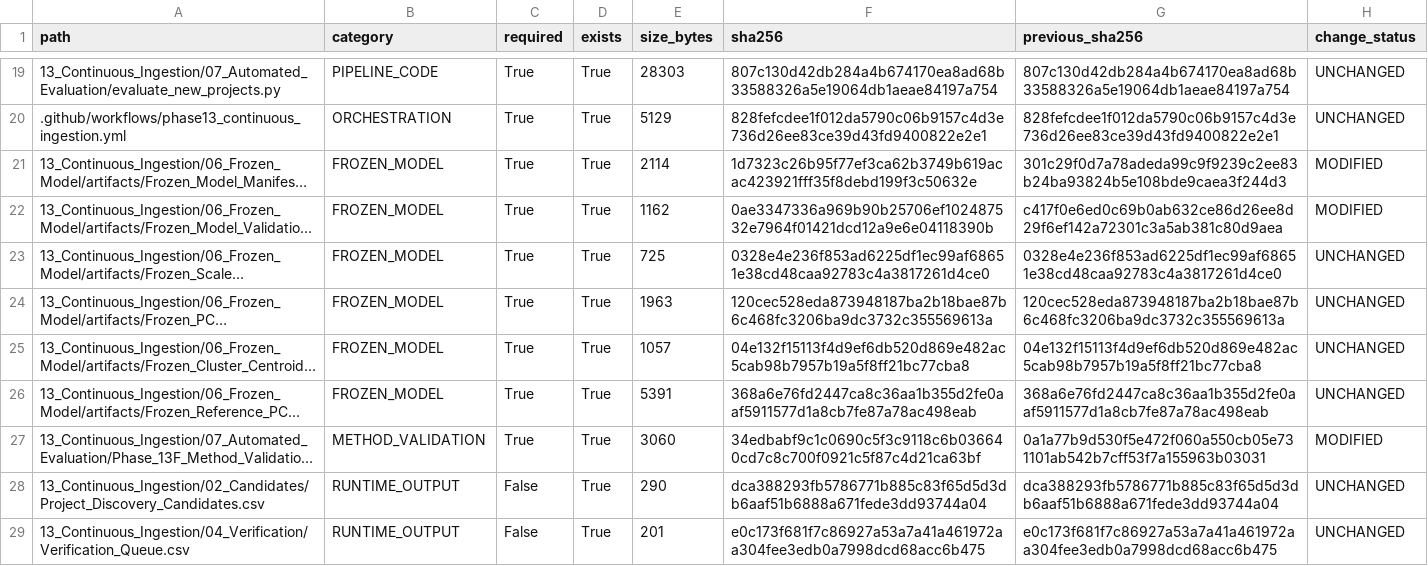
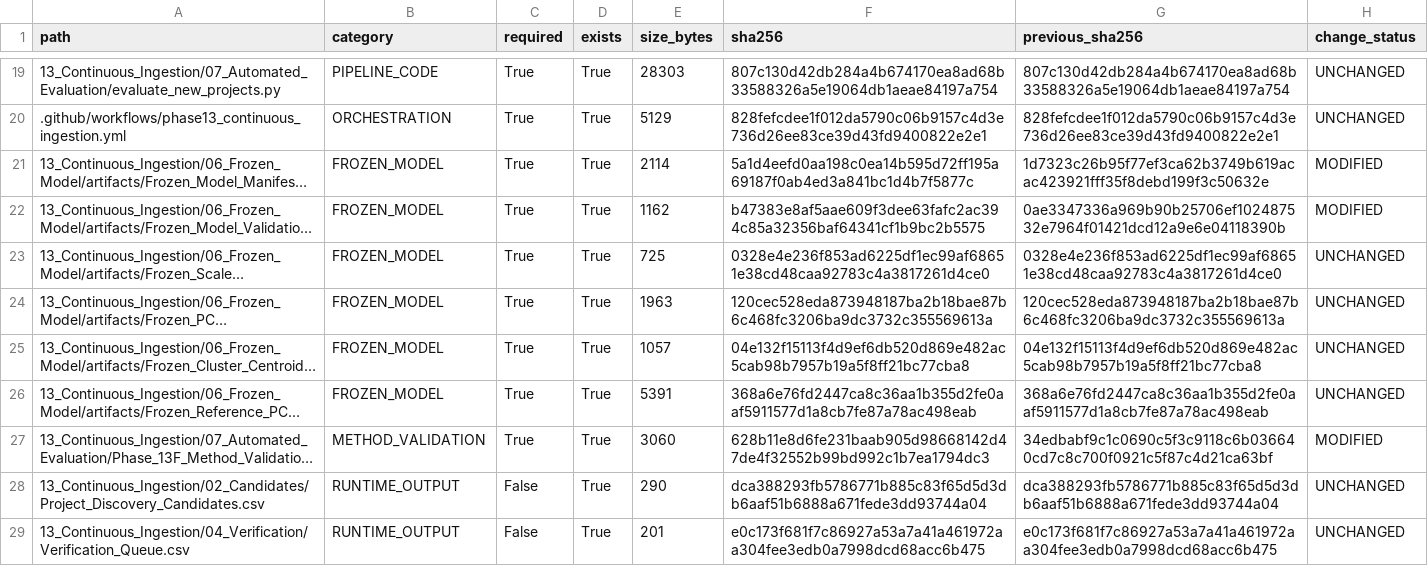
Before and after one commit to Shash-ai/Semiconductor-Credit-Risk-ML, a CSV file: 13_Continuous_Ingestion/08_Governance/Phase_13I_Artifact_Hashes.csv, drawn as a sheet; only a part is shown, gaps mark what is left out; long unchanged cells end in …; the diff names each change by its address in the sheet, - before the commit and + after, or states it on an @@ line.

```diff
--- a/13_Continuous_Ingestion/08_Governance/Phase_13I_Artifact_Hashes.csv
+++ b/13_Continuous_Ingestion/08_Governance/Phase_13I_Artifact_Hashes.csv
-F21 (sha256): 1d7323c26b95f77ef3ca62b3749b619acac423921fff35f8debd199f3c50632e
+F21 (sha256): 5a1d4eefd0aa198c0ea14b595d72ff195a69187f0ab4ed3a841bc1d4b7f5877c
-G21 (previous_sha256): 301c29f0d7a78adeda99c9f9239c2ee83b24ba93824b5e108bde9caea3f244d3
+G21 (previous_sha256): 1d7323c26b95f77ef3ca62b3749b619acac423921fff35f8debd199f3c50632e
-F22 (sha256): 0ae3347336a969b90b25706ef102487532e7964f01421dcd12a9e6e04118390b
+F22 (sha256): b47383e8af5aae609f3dee63fafc2ac394c85a32356baf64341cf1b9bc2b5575
-G22 (previous_sha256): c417f0e6ed0c69b0ab632ce86d26ee8d29f6ef142a72301c3a5ab381c80d9aea
+G22 (previous_sha256): 0ae3347336a969b90b25706ef102487532e7964f01421dcd12a9e6e04118390b
-F27 (sha256): 34edbabf9c1c0690c5f3c9118c6b036640cd7c8c700f0921c5f87c4d21ca63bf
+F27 (sha256): 628b11e8d6fe231baab905d98668142d47de4f32552b99bd992c1b7ea1794dc3
-G27 (previous_sha256): 0a1a77b9d530f5e472f060a550cb05e731101ab542b7cff53f7a155963b03031
+G27 (previous_sha256): 34edbabf9c1c0690c5f3c9118c6b036640cd7c8c700f0921c5f87c4d21ca63bf
```
Also changed, not shown: 13_Continuous_Ingestion/08_Governance/Phase_13I_Change_Register.csv, 10 other files.
